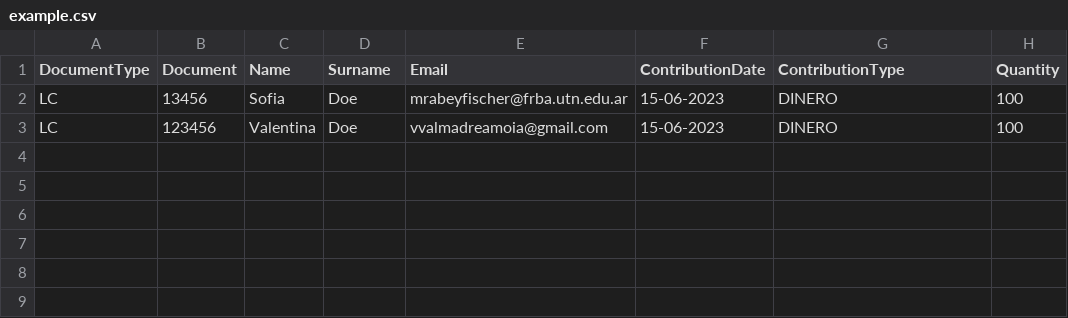
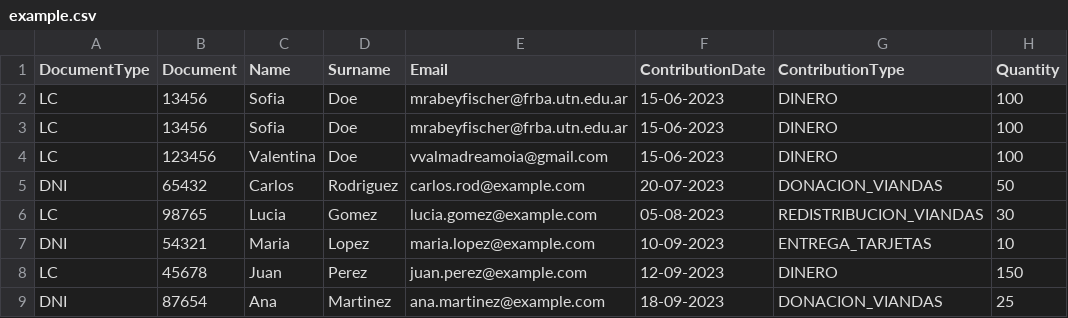
Before and after one commit to Lisandrogq/DDS-Grupo11, a CSV file: anual/src/main/resources/example.csv, drawn as a sheet.

```diff
--- a/anual/src/main/resources/example.csv
+++ b/anual/src/main/resources/example.csv
@@ -2,2 +2,8 @@ DocumentType,Document,Name,Surname,Email,ContributionDate,ContributionType,Quant
 LC,13456,Sofia,Doe,mrabeyfischer@frba.utn.edu.ar,15-06-2023,DINERO,100
+LC,13456,Sofia,Doe,mrabeyfischer@frba.utn.edu.ar,15-06-2023,DINERO,100
 LC,123456,Valentina,Doe,vvalmadreamoia@gmail.com,15-06-2023,DINERO,100
+DNI,65432,Carlos,Rodriguez,carlos.rod@example.com,20-07-2023,DONACION_VIANDAS,50
+LC,98765,Lucia,Gomez,lucia.gomez@example.com,05-08-2023,REDISTRIBUCION_VIANDAS,30
+DNI,54321,Maria,Lopez,maria.lopez@example.com,10-09-2023,ENTREGA_TARJETAS,10
+LC,45678,Juan,Perez,juan.perez@example.com,12-09-2023,DINERO,150
+DNI,87654,Ana,Martinez,ana.martinez@example.com,18-09-2023,DONACION_VIANDAS,25
```
Also changed, not shown: 3 other files.
